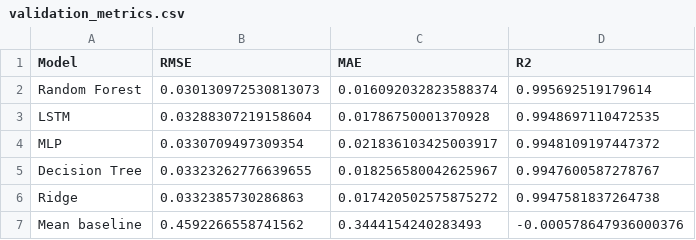
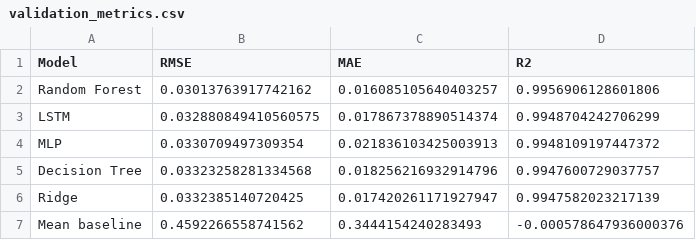
Before and after one commit to oops408/cs171project, a CSV file: outputs/tables/validation_metrics.csv, drawn as a sheet.

```diff
--- a/outputs/tables/validation_metrics.csv
+++ b/outputs/tables/validation_metrics.csv
@@ -1,7 +1,7 @@
 Model,RMSE,MAE,R2
-Random Forest,0.030130972530813073,0.016092032823588374,0.995692519179614
-LSTM,0.03288307219158604,0.01786750001370928,0.9948697110472535
-MLP,0.0330709497309354,0.021836103425003917,0.9948109197447372
-Decision Tree,0.03323262776639655,0.018256580042625967,0.9947600587278767
-Ridge,0.0332385730286863,0.017420502575875272,0.9947581837264738
+Random Forest,0.03013763917742162,0.016085105640403257,0.9956906128601806
+LSTM,0.032880849410560575,0.017867378890514374,0.9948704242706299
+MLP,0.0330709497309354,0.021836103425003913,0.9948109197447372
+Decision Tree,0.03323258281334568,0.018256216932914796,0.9947600729037757
+Ridge,0.0332385140720425,0.017420261171927947,0.9947582023217139
 Mean baseline,0.4592266558741562,0.3444154240283493,-0.000578647936000376
```
Also changed, not shown: outputs/tables/eda_summary.csv, outputs/tables/rf_error_by_food_group.csv, 16 other files.
